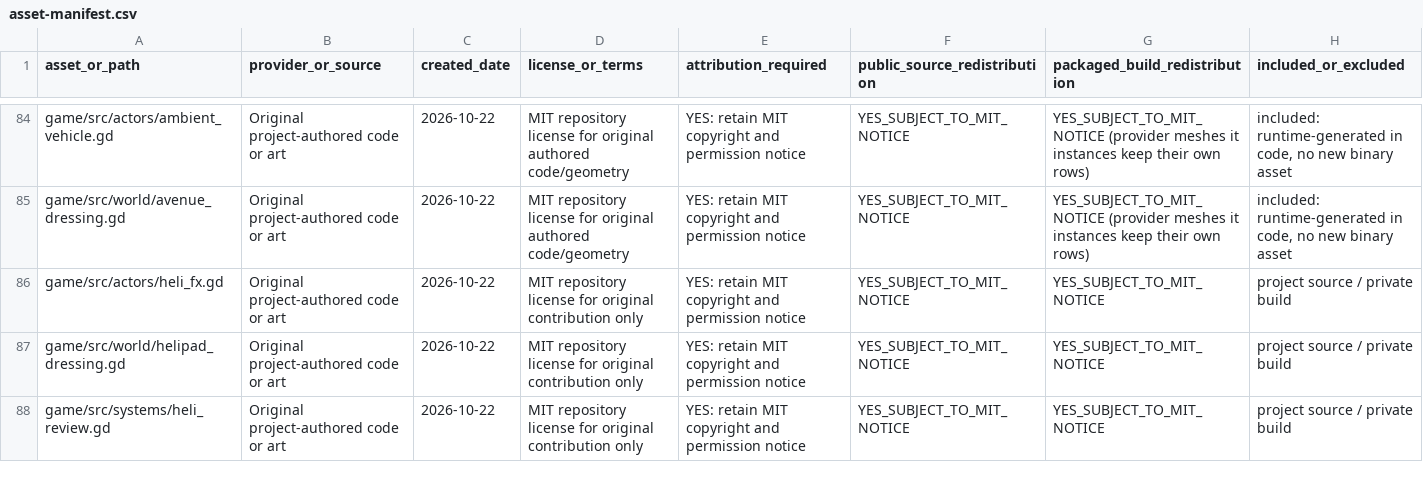
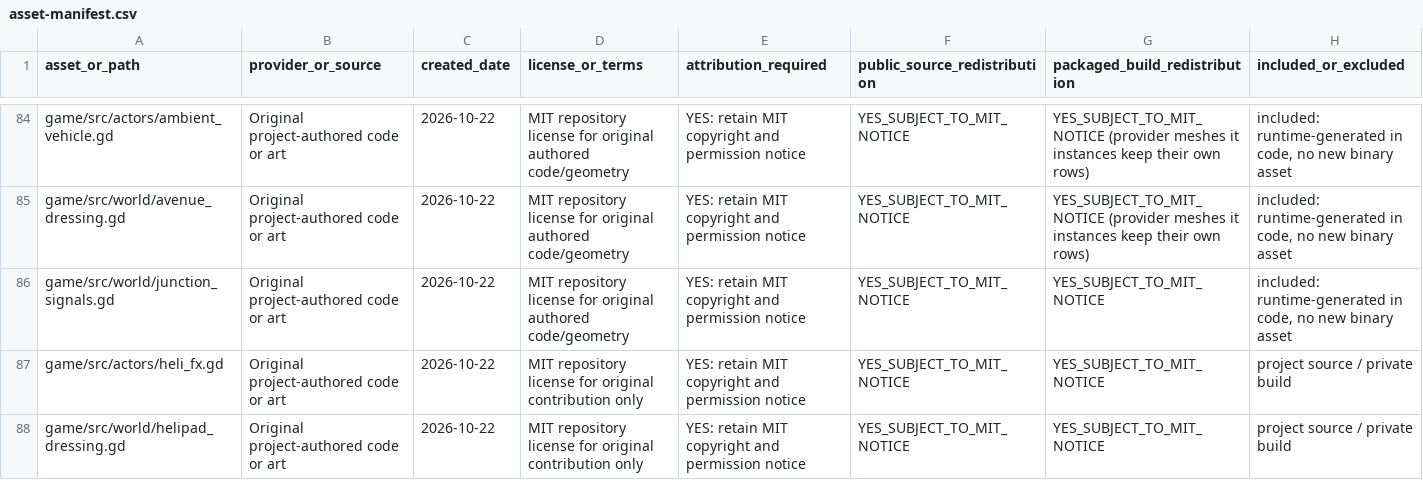
Before and after one commit to oh-ashen-one/gta-v-made-by-5-ai, a CSV file: docs/asset-manifest.csv, drawn as a sheet; only a part is shown, gaps mark what is left out; the shorter side is filled out with more unchanged rows; rows hold the shown columns only; the diff names each change by its address in the sheet, - before the commit and + after, or states it on an @@ line.

```diff
--- a/docs/asset-manifest.csv
+++ b/docs/asset-manifest.csv
+row 86: game/src/world/junction_signals.gd | Original project-authored code or art | 2026-10-22 | MIT repository license for original authored code/geometry | YES: retain MIT copyright and permission notice | YES_SUBJECT_TO_MIT_NOTICE | YES_SUBJECT_TO_MIT_NOTICE | included: runtime-generated in code, no new binary asset
```
Also changed, not shown: 3 other files.
